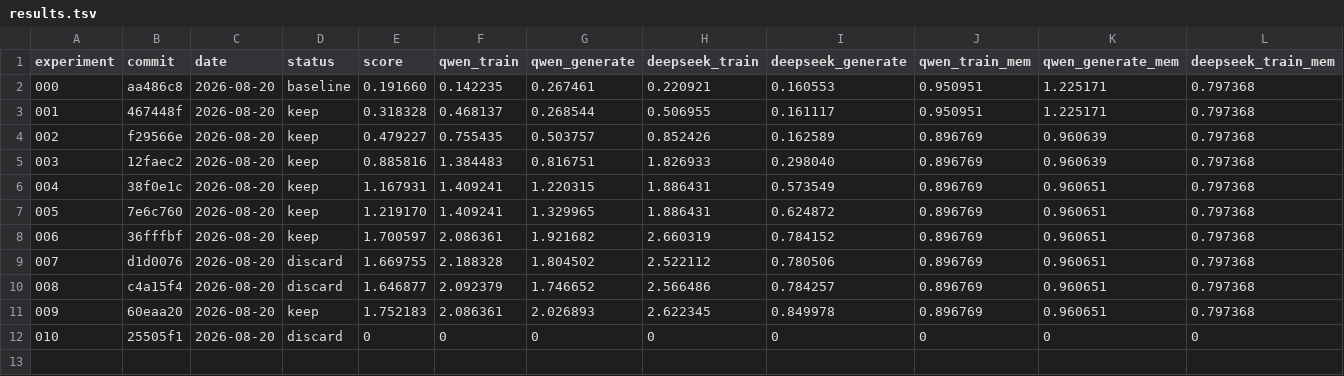
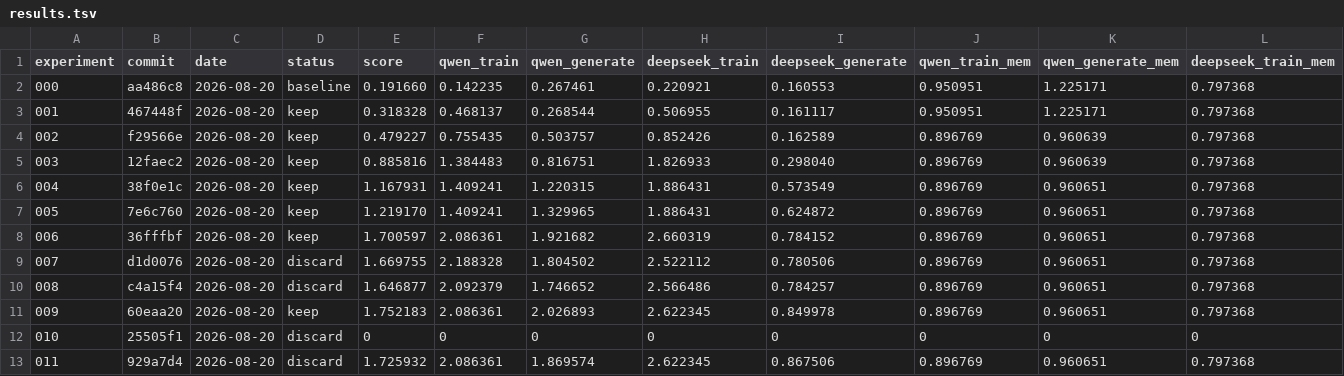
Before and after one commit to walkinglabs/microLLM-rocm, a TSV file: docs/optimization-log/results.tsv, drawn as a sheet; only a part is shown; rows hold the shown columns only; the diff names each change by its address in the sheet, - before the commit and + after, or states it on an @@ line.

Commit message:
docs(perf): plot discarded bias epilogue

```diff
--- a/docs/optimization-log/results.tsv
+++ b/docs/optimization-log/results.tsv
+row 13: 011 | 929a7d4 | 2026-08-20 | discard | 1.725932 | 2.086361 | 1.869574 | 2.622345 | 0.867506 | 0.896769 | 0.960651 | 0.797368
```
Also changed, not shown: 5 other files.
